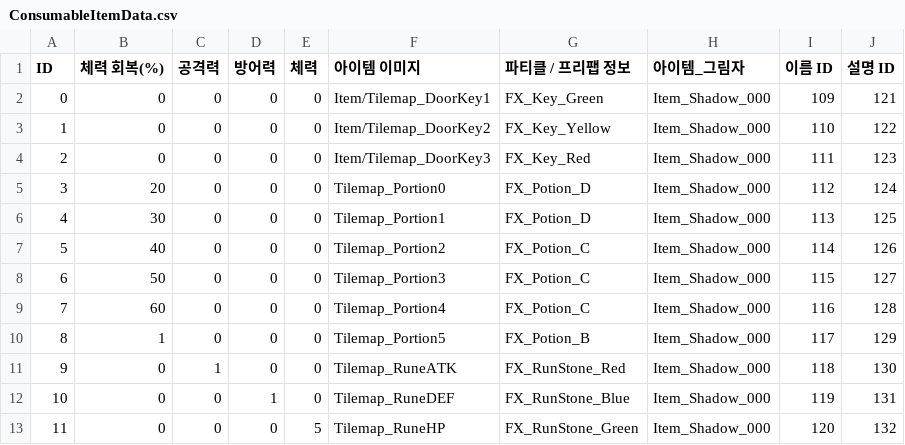
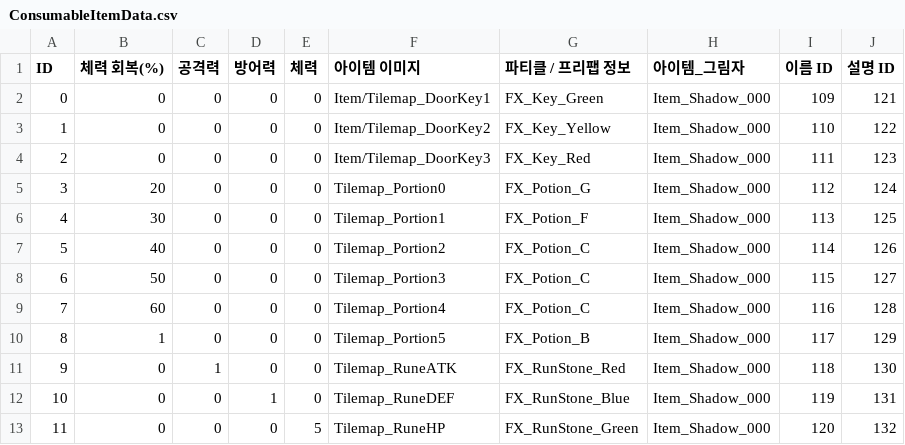
Before and after one commit to IO-DOG/TheSword, a CSV file: Assets/@Resources/Data/Excel/ConsumableItemData.csv, drawn as a sheet.

```diff
--- a/Assets/@Resources/Data/Excel/ConsumableItemData.csv
+++ b/Assets/@Resources/Data/Excel/ConsumableItemData.csv
@@ -4,4 +4,4 @@
 2,0,0,0,0,Item/Tilemap_DoorKey3,FX_Key_Red,Item_Shadow_000,111,123
-3,20,0,0,0,Tilemap_Portion0,FX_Potion_D,Item_Shadow_000,112,124
-4,30,0,0,0,Tilemap_Portion1,FX_Potion_D,Item_Shadow_000,113,125
+3,20,0,0,0,Tilemap_Portion0,FX_Potion_G,Item_Shadow_000,112,124
+4,30,0,0,0,Tilemap_Portion1,FX_Potion_F,Item_Shadow_000,113,125
 5,40,0,0,0,Tilemap_Portion2,FX_Potion_C,Item_Shadow_000,114,126
```
Also changed, not shown: 8 other files.
